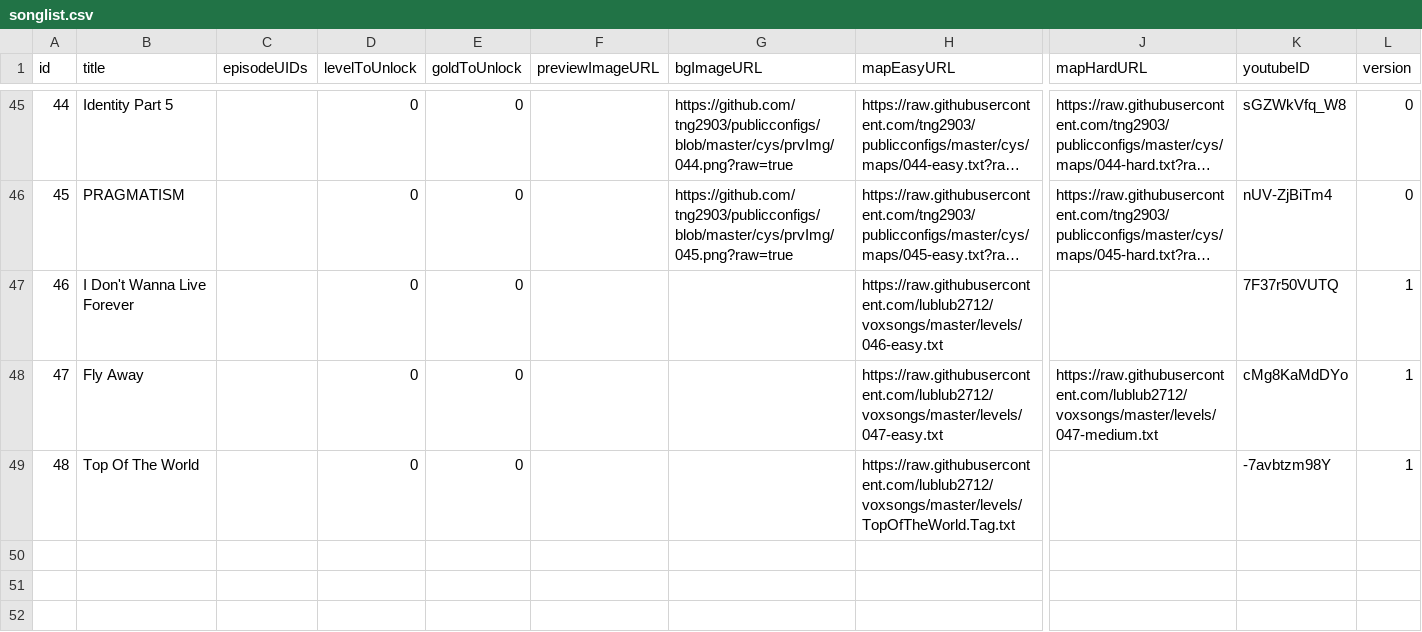
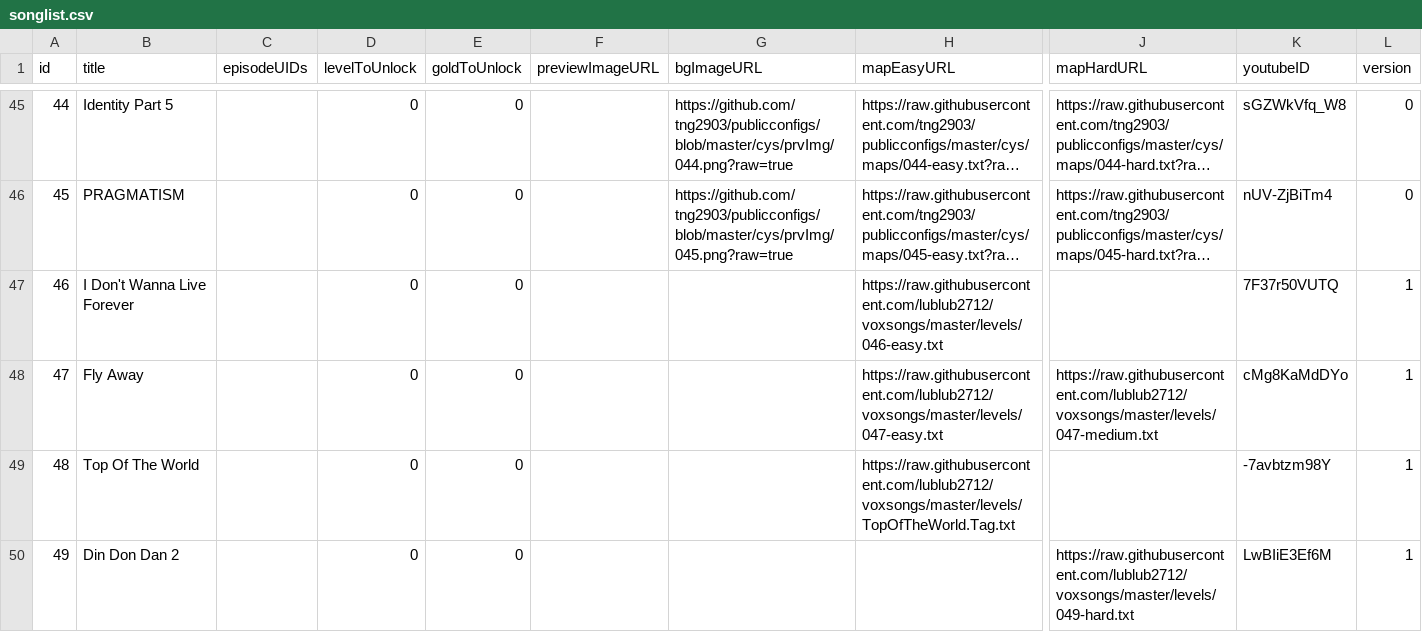
Before and after one commit to lublub2712/voxsongs, a CSV file: songlist.csv, drawn as a sheet; only a part is shown, gaps mark what is left out; long unchanged cells end in …; rows hold the shown columns only; the diff names each change by its address in the sheet, - before the commit and + after, or states it on an @@ line.

Commit message:
Add files via upload

```diff
--- a/songlist.csv
+++ b/songlist.csv
+row 50: 49 | Din Don Dan 2 |  | 0 | 0 |  |  |  | https://raw.githubusercontent.com/lublub2712/voxsongs/master/levels/049-hard.txt | LwBIiE3Ef6M | 1
```
